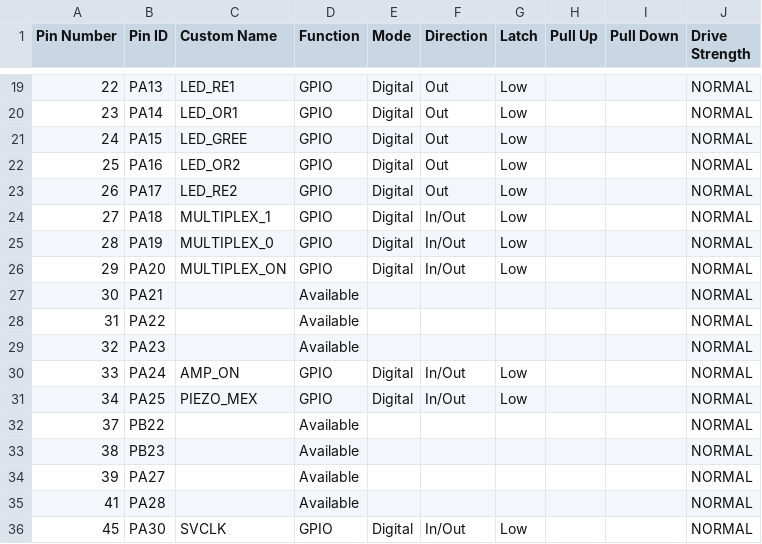
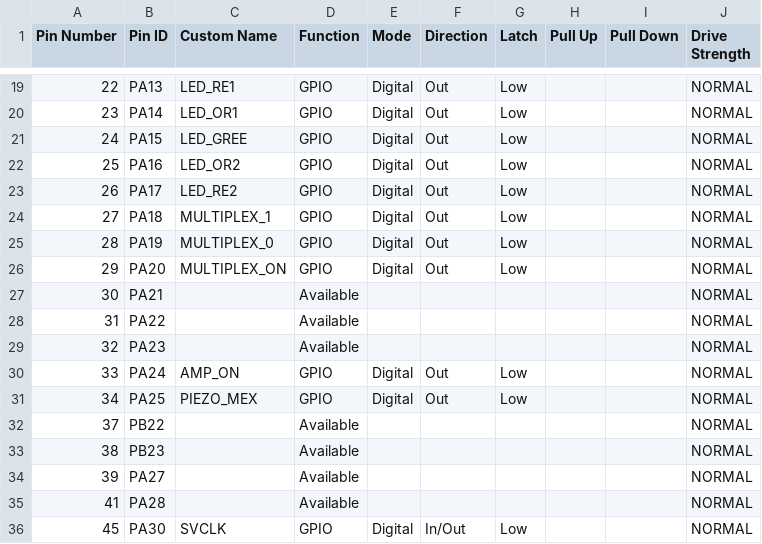
Before and after one commit to AveryVio/BILBO-firmware, a CSV file: src/config/default/pin_configurations.csv, drawn as a sheet; only a part is shown, gaps mark what is left out.

Commit message:
updated pin definitions and configuration

```diff
--- a/src/config/default/pin_configurations.csv
+++ b/src/config/default/pin_configurations.csv
@@ -23,5 +23,5 @@ Pin Number,Pin ID,Custom Name,Function,Mode, Direction,Latch,Pull Up,Pull Down,D
 26,PA17,LED_RE2,GPIO,Digital,Out,Low,,,NORMAL
-27,PA18,MULTIPLEX_1,GPIO,Digital,In/Out,Low,,,NORMAL
-28,PA19,MULTIPLEX_0,GPIO,Digital,In/Out,Low,,,NORMAL
-29,PA20,MULTIPLEX_ON,GPIO,Digital,In/Out,Low,,,NORMAL
+27,PA18,MULTIPLEX_1,GPIO,Digital,Out,Low,,,NORMAL
+28,PA19,MULTIPLEX_0,GPIO,Digital,Out,Low,,,NORMAL
+29,PA20,MULTIPLEX_ON,GPIO,Digital,Out,Low,,,NORMAL
 30,PA21,,Available,,,,,,NORMAL
@@ -29,4 +29,4 @@ Pin Number,Pin ID,Custom Name,Function,Mode, Direction,Latch,Pull Up,Pull Down,D
 32,PA23,,Available,,,,,,NORMAL
-33,PA24,AMP_ON,GPIO,Digital,In/Out,Low,,,NORMAL
-34,PA25,PIEZO_MEX,GPIO,Digital,In/Out,Low,,,NORMAL
+33,PA24,AMP_ON,GPIO,Digital,Out,Low,,,NORMAL
+34,PA25,PIEZO_MEX,GPIO,Digital,Out,Low,,,NORMAL
 37,PB22,,Available,,,,,,NORMAL
```
Also changed, not shown: 7 other files.
